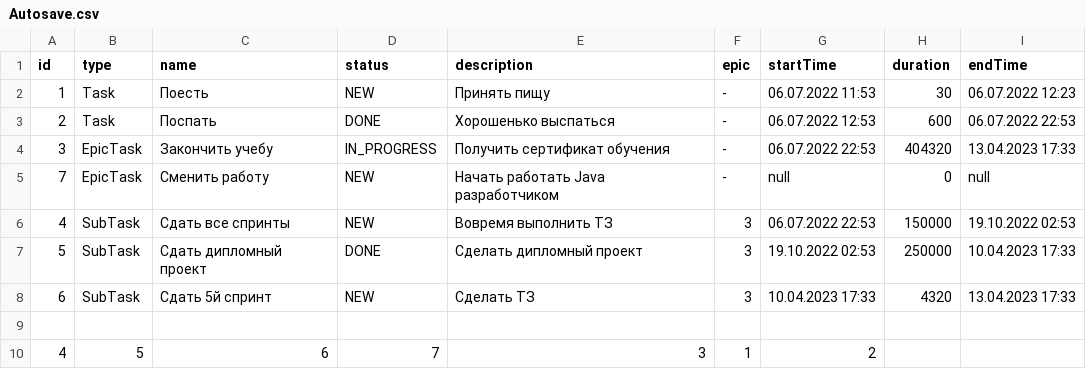
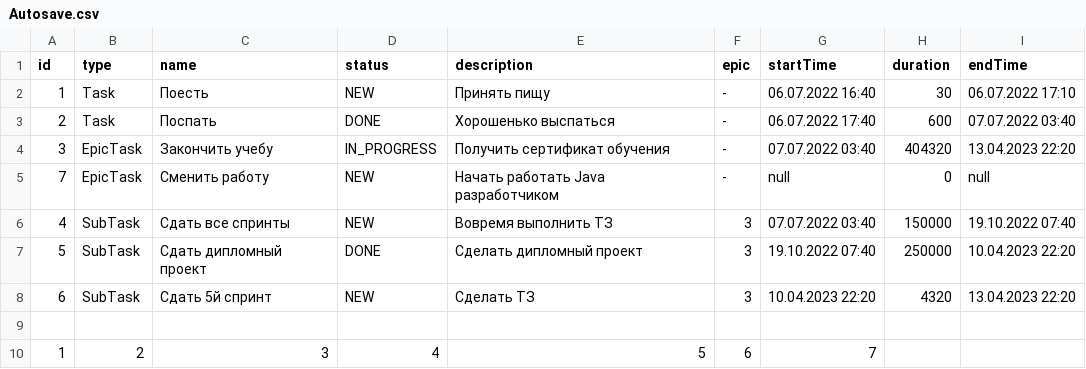
Before and after one commit to MrOlegBar/java-kanban, a CSV file: Autosave.csv, drawn as a sheet.

```diff
--- a/Autosave.csv
+++ b/Autosave.csv
@@ -1,10 +1,10 @@
 id, type, name, status , description, epic, startTime, duration, endTime,
-1, Task, Поесть, NEW, Принять пищу, -, 06.07.2022 11:53, 30, 06.07.2022 12:23
-2, Task, Поспать, DONE, Хорошенько выспаться, -, 06.07.2022 12:53, 600, 06.07.2022 22:53
-3, EpicTask, Закончить учебу, IN_PROGRESS, Получить сертификат обучения, -, 06.07.2022 22:53, 404320, 13.04.2023 17:33
+1, Task, Поесть, NEW, Принять пищу, -, 06.07.2022 16:40, 30, 06.07.2022 17:10
+2, Task, Поспать, DONE, Хорошенько выспаться, -, 06.07.2022 17:40, 600, 07.07.2022 03:40
+3, EpicTask, Закончить учебу, IN_PROGRESS, Получить сертификат обучения, -, 07.07.2022 03:40, 404320, 13.04.2023 22:20
 7, EpicTask, Сменить работу, NEW, Начать работать Java разработчиком, -, null, 0, null
-4, SubTask, Сдать все спринты, NEW, Вовремя выполнить ТЗ, 3, 06.07.2022 22:53, 150000, 19.10.2022 02:53
-5, SubTask, Сдать дипломный проект, DONE, Сделать дипломный проект, 3, 19.10.2022 02:53, 250000, 10.04.2023 17:33
-6, SubTask, Сдать 5й спринт, NEW, Сделать ТЗ, 3, 10.04.2023 17:33, 4320, 13.04.2023 17:33
+4, SubTask, Сдать все спринты, NEW, Вовремя выполнить ТЗ, 3, 07.07.2022 03:40, 150000, 19.10.2022 07:40
+5, SubTask, Сдать дипломный проект, DONE, Сделать дипломный проект, 3, 19.10.2022 07:40, 250000, 10.04.2023 22:20
+6, SubTask, Сдать 5й спринт, NEW, Сделать ТЗ, 3, 10.04.2023 22:20, 4320, 13.04.2023 22:20
 
-4, 5, 6, 7, 3, 1, 2
+1, 2, 3, 4, 5, 6, 7
```
Also changed, not shown: 10 other files.
